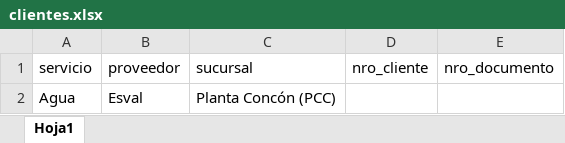
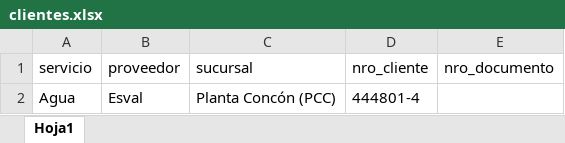
Before and after one commit to alejojimenez/esval-portal, an Excel workbook: config/clientes.xlsx, sheet Hoja1, drawn as a sheet; values as stored, in another font and other column widths than the file's, no borders; the diff names each change by its address in the sheet, - before the commit and + after, or states it on an @@ line.

```diff
--- a/config/clientes.xlsx (sheet Hoja1)
+++ b/config/clientes.xlsx (sheet Hoja1)
-D2 (nro_cliente): (empty)
+D2 (nro_cliente): 444801-4
```
Also changed, not shown: 17 other files.
